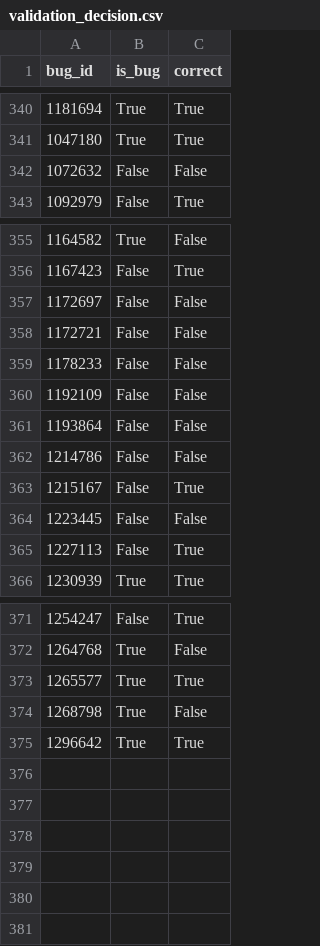
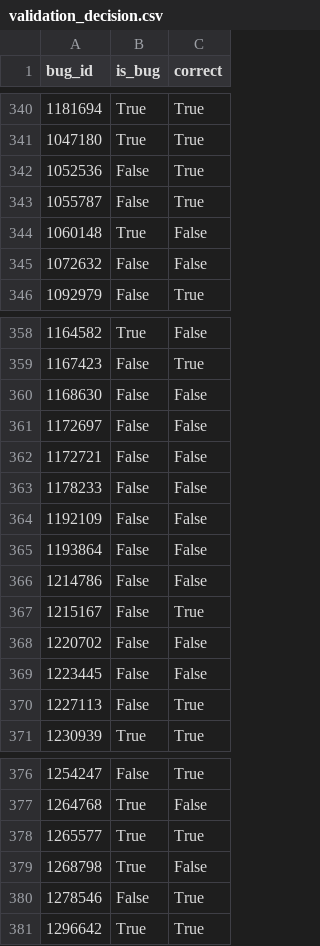
Before and after one commit to marco-c/uplift-analysis, a CSV file: validation_decision.csv, drawn as a sheet; only a part is shown, gaps mark what is left out.

Commit message:
Update validation decision

```diff
--- a/validation_decision.csv
+++ b/validation_decision.csv
@@ -341,2 +341,5 @@ bug_id,is_bug,correct
 1047180,True,True
+1052536,False,True
+1055787,False,True
+1060148,True,False
 1072632,False,False
@@ -356,2 +359,3 @@ bug_id,is_bug,correct
 1167423,False,True
+1168630,False,False
 1172697,False,False
@@ -363,2 +367,3 @@ bug_id,is_bug,correct
 1215167,False,True
+1220702,False,False
 1223445,False,False
@@ -374,2 +379,3 @@ bug_id,is_bug,correct
 1268798,True,False
+1278546,False,True
 1296642,True,True
```
